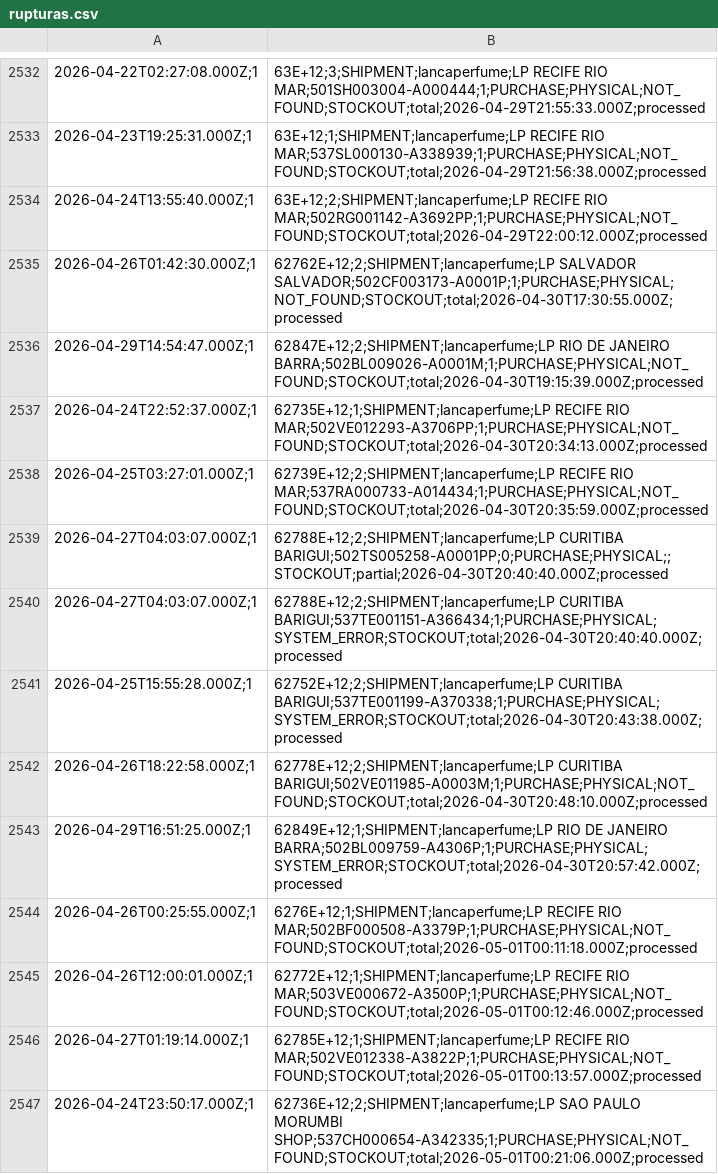
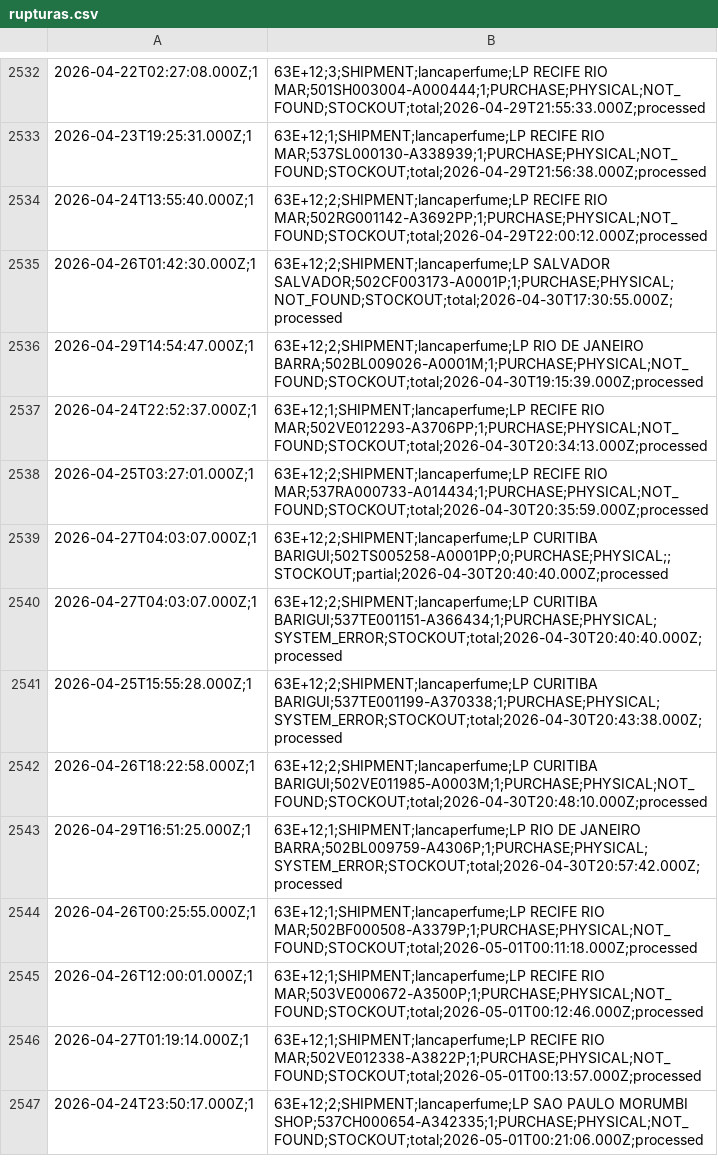
Before and after one commit to mateusmattos/omni-dashboard, a CSV file: rupturas.csv, drawn as a sheet; only a part is shown, gaps mark what is left out; the diff covers the shown part only.

```diff
--- a/rupturas.csv
+++ b/rupturas.csv
@@ -2534,14 +2534,14 @@
 2026-04-24T13:55:40.000Z;1,63E+12;2;SHIPMENT;lancaperfume;LP RECIFE RIO MAR;502RG001142-A3692PP;1;PURCHASE;PHYSICAL;NOT_FOUND;STOCKOUT;total;2026-04-29T22:00:12.000Z;processed
-2026-04-26T01:42:30.000Z;1,62762E+12;2;SHIPMENT;lancaperfume;LP SALVADOR SALVADOR;502CF003173-A0001P;1;PURCHASE;PHYSICAL;NOT_FOUND;STOCKOUT;total;2026-04-30T17:30:55.000Z;processed
-2026-04-29T14:54:47.000Z;1,62847E+12;2;SHIPMENT;lancaperfume;LP RIO DE JANEIRO BARRA;502BL009026-A0001M;1;PURCHASE;PHYSICAL;NOT_FOUND;STOCKOUT;total;2026-04-30T19:15:39.000Z;processed
-2026-04-24T22:52:37.000Z;1,62735E+12;1;SHIPMENT;lancaperfume;LP RECIFE RIO MAR;502VE012293-A3706PP;1;PURCHASE;PHYSICAL;NOT_FOUND;STOCKOUT;total;2026-04-30T20:34:13.000Z;processed
-2026-04-25T03:27:01.000Z;1,62739E+12;2;SHIPMENT;lancaperfume;LP RECIFE RIO MAR;537RA000733-A014434;1;PURCHASE;PHYSICAL;NOT_FOUND;STOCKOUT;total;2026-04-30T20:35:59.000Z;processed
-2026-04-27T04:03:07.000Z;1,62788E+12;2;SHIPMENT;lancaperfume;LP CURITIBA BARIGUI;502TS005258-A0001PP;0;PURCHASE;PHYSICAL;;STOCKOUT;partial;2026-04-30T20:40:40.000Z;processed
-2026-04-27T04:03:07.000Z;1,62788E+12;2;SHIPMENT;lancaperfume;LP CURITIBA BARIGUI;537TE001151-A366434;1;PURCHASE;PHYSICAL;SYSTEM_ERROR;STOCKOUT;total;2026-04-30T20:40:40.000Z;processed
-2026-04-25T15:55:28.000Z;1,62752E+12;2;SHIPMENT;lancaperfume;LP CURITIBA BARIGUI;537TE001199-A370338;1;PURCHASE;PHYSICAL;SYSTEM_ERROR;STOCKOUT;total;2026-04-30T20:43:38.000Z;processed
-2026-04-26T18:22:58.000Z;1,62778E+12;2;SHIPMENT;lancaperfume;LP CURITIBA BARIGUI;502VE011985-A0003M;1;PURCHASE;PHYSICAL;NOT_FOUND;STOCKOUT;total;2026-04-30T20:48:10.000Z;processed
-2026-04-29T16:51:25.000Z;1,62849E+12;1;SHIPMENT;lancaperfume;LP RIO DE JANEIRO BARRA;502BL009759-A4306P;1;PURCHASE;PHYSICAL;SYSTEM_ERROR;STOCKOUT;total;2026-04-30T20:57:42.000Z;processed
-2026-04-26T00:25:55.000Z;1,6276E+12;1;SHIPMENT;lancaperfume;LP RECIFE RIO MAR;502BF000508-A3379P;1;PURCHASE;PHYSICAL;NOT_FOUND;STOCKOUT;total;2026-05-01T00:11:18.000Z;processed
-2026-04-26T12:00:01.000Z;1,62772E+12;1;SHIPMENT;lancaperfume;LP RECIFE RIO MAR;503VE000672-A3500P;1;PURCHASE;PHYSICAL;NOT_FOUND;STOCKOUT;total;2026-05-01T00:12:46.000Z;processed
-2026-04-27T01:19:14.000Z;1,62785E+12;1;SHIPMENT;lancaperfume;LP RECIFE RIO MAR;502VE012338-A3822P;1;PURCHASE;PHYSICAL;NOT_FOUND;STOCKOUT;total;2026-05-01T00:13:57.000Z;processed
-2026-04-24T23:50:17.000Z;1,62736E+12;2;SHIPMENT;lancaperfume;LP SAO PAULO MORUMBI SHOP;537CH000654-A342335;1;PURCHASE;PHYSICAL;NOT_FOUND;STOCKOUT;total;2026-05-01T00:21:06.000Z;processed
+2026-04-26T01:42:30.000Z;1,63E+12;2;SHIPMENT;lancaperfume;LP SALVADOR SALVADOR;502CF003173-A0001P;1;PURCHASE;PHYSICAL;NOT_FOUND;STOCKOUT;total;2026-04-30T17:30:55.000Z;processed
+2026-04-29T14:54:47.000Z;1,63E+12;2;SHIPMENT;lancaperfume;LP RIO DE JANEIRO BARRA;502BL009026-A0001M;1;PURCHASE;PHYSICAL;NOT_FOUND;STOCKOUT;total;2026-04-30T19:15:39.000Z;processed
+2026-04-24T22:52:37.000Z;1,63E+12;1;SHIPMENT;lancaperfume;LP RECIFE RIO MAR;502VE012293-A3706PP;1;PURCHASE;PHYSICAL;NOT_FOUND;STOCKOUT;total;2026-04-30T20:34:13.000Z;processed
+2026-04-25T03:27:01.000Z;1,63E+12;2;SHIPMENT;lancaperfume;LP RECIFE RIO MAR;537RA000733-A014434;1;PURCHASE;PHYSICAL;NOT_FOUND;STOCKOUT;total;2026-04-30T20:35:59.000Z;processed
+2026-04-27T04:03:07.000Z;1,63E+12;2;SHIPMENT;lancaperfume;LP CURITIBA BARIGUI;502TS005258-A0001PP;0;PURCHASE;PHYSICAL;;STOCKOUT;partial;2026-04-30T20:40:40.000Z;processed
+2026-04-27T04:03:07.000Z;1,63E+12;2;SHIPMENT;lancaperfume;LP CURITIBA BARIGUI;537TE001151-A366434;1;PURCHASE;PHYSICAL;SYSTEM_ERROR;STOCKOUT;total;2026-04-30T20:40:40.000Z;processed
+2026-04-25T15:55:28.000Z;1,63E+12;2;SHIPMENT;lancaperfume;LP CURITIBA BARIGUI;537TE001199-A370338;1;PURCHASE;PHYSICAL;SYSTEM_ERROR;STOCKOUT;total;2026-04-30T20:43:38.000Z;processed
+2026-04-26T18:22:58.000Z;1,63E+12;2;SHIPMENT;lancaperfume;LP CURITIBA BARIGUI;502VE011985-A0003M;1;PURCHASE;PHYSICAL;NOT_FOUND;STOCKOUT;total;2026-04-30T20:48:10.000Z;processed
+2026-04-29T16:51:25.000Z;1,63E+12;1;SHIPMENT;lancaperfume;LP RIO DE JANEIRO BARRA;502BL009759-A4306P;1;PURCHASE;PHYSICAL;SYSTEM_ERROR;STOCKOUT;total;2026-04-30T20:57:42.000Z;processed
+2026-04-26T00:25:55.000Z;1,63E+12;1;SHIPMENT;lancaperfume;LP RECIFE RIO MAR;502BF000508-A3379P;1;PURCHASE;PHYSICAL;NOT_FOUND;STOCKOUT;total;2026-05-01T00:11:18.000Z;processed
+2026-04-26T12:00:01.000Z;1,63E+12;1;SHIPMENT;lancaperfume;LP RECIFE RIO MAR;503VE000672-A3500P;1;PURCHASE;PHYSICAL;NOT_FOUND;STOCKOUT;total;2026-05-01T00:12:46.000Z;processed
+2026-04-27T01:19:14.000Z;1,63E+12;1;SHIPMENT;lancaperfume;LP RECIFE RIO MAR;502VE012338-A3822P;1;PURCHASE;PHYSICAL;NOT_FOUND;STOCKOUT;total;2026-05-01T00:13:57.000Z;processed
+2026-04-24T23:50:17.000Z;1,63E+12;2;SHIPMENT;lancaperfume;LP SAO PAULO MORUMBI SHOP;537CH000654-A342335;1;PURCHASE;PHYSICAL;NOT_FOUND;STOCKOUT;total;2026-05-01T00:21:06.000Z;processed
```
Also changed, not shown: 8 added rows and 5 edited cells elsewhere in this file, 1 other file.
